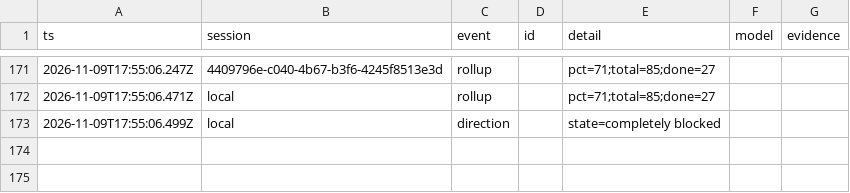
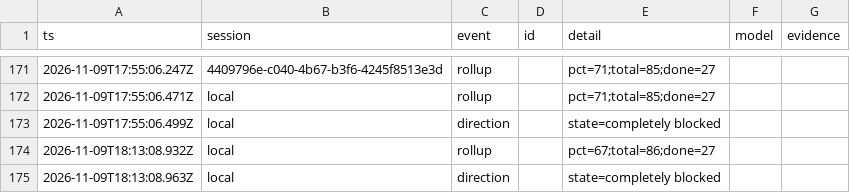
Before and after one commit to seilaut/mcp-server-gsc, a TSV file: docs/ledger/progress.tsv, drawn as a sheet; only a part is shown, gaps mark what is left out; the diff names each change by its address in the sheet, - before the commit and + after, or states it on an @@ line.

```diff
--- a/docs/ledger/progress.tsv
+++ b/docs/ledger/progress.tsv
+row 174: 2026-11-09T18:13:08.932Z | local | rollup |  | pct=67;total=86;done=27
+row 175: 2026-11-09T18:13:08.963Z | local | direction |  | state=completely blocked
```
Also changed, not shown: 2 other files.
